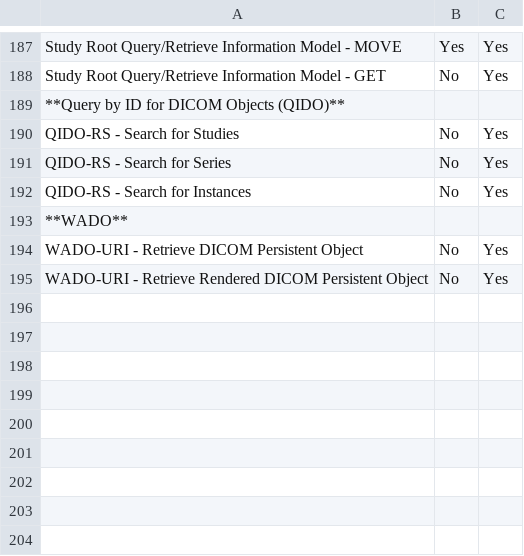
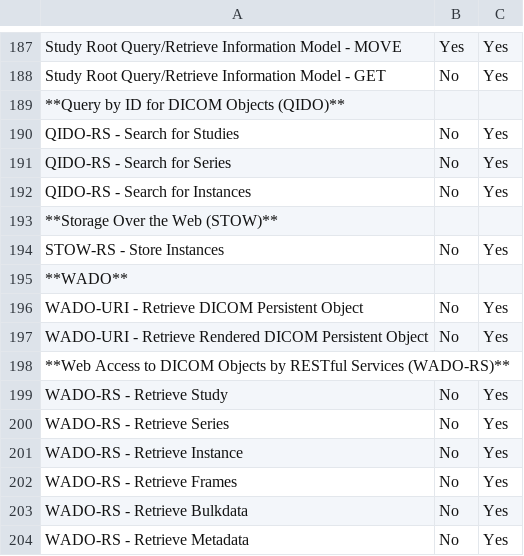
Before and after one commit to dcm4che/dcm4chee-arc-cs, a CSV file: docs/network-services.csv, drawn as a sheet; only a part is shown, gaps mark what is left out; the diff names each change by its address in the sheet, - before the commit and + after, or states it on an @@ line.

Commit message:
Conformance Statement Overview Update

```diff
--- a/docs/network-services.csv
+++ b/docs/network-services.csv
+row 193: **Storage Over the Web (STOW)**
+row 194: STOW-RS - Store Instances | No | Yes
+row 198: **Web Access to DICOM Objects by RESTful Services (WADO-RS)**
+row 199: WADO-RS - Retrieve Study | No | Yes
+row 200: WADO-RS - Retrieve Series | No | Yes
+row 201: WADO-RS - Retrieve Instance | No | Yes
+row 202: WADO-RS - Retrieve Frames | No | Yes
+row 203: WADO-RS - Retrieve Bulkdata | No | Yes
+row 204: WADO-RS - Retrieve Metadata | No | Yes
```
